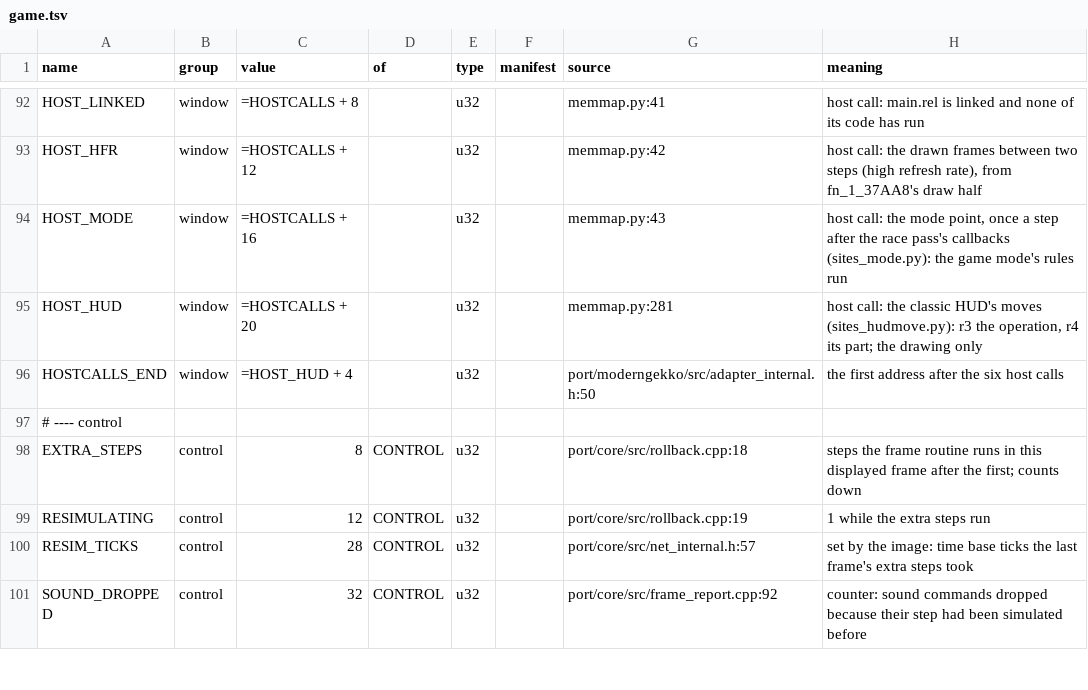
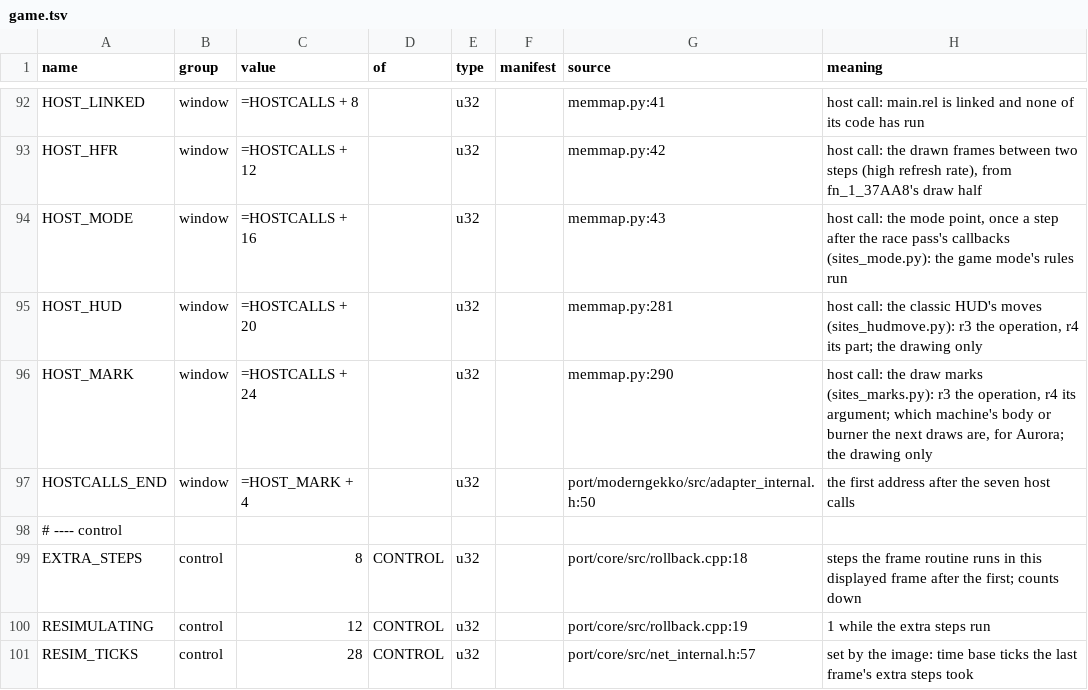
Before and after one commit to piconet-live/piconet-runner, a TSV file: port/facts/game.tsv, drawn as a sheet; only a part is shown, gaps mark what is left out; the shorter side is filled out with more unchanged rows.

```diff
--- a/port/facts/game.tsv
+++ b/port/facts/game.tsv
@@ -95,3 +95,4 @@ HOST_MODE	window	=HOSTCALLS + 16		u32		memmap.py:43	host call: the mode point, o
 HOST_HUD	window	=HOSTCALLS + 20		u32		memmap.py:281	host call: the classic HUD's moves (sites_hudmove.py): r3 the operation, r4 its part; the drawing only
-HOSTCALLS_END	window	=HOST_HUD + 4		u32		port/moderngekko/src/adapter_internal.h:50	the first address after the six host calls
+HOST_MARK	window	=HOSTCALLS + 24		u32		memmap.py:290	host call: the draw marks (sites_marks.py): r3 the operation, r4 its argument; which machine's body or burner the next draws are, for Aurora; the drawing only
+HOSTCALLS_END	window	=HOST_MARK + 4		u32		port/moderngekko/src/adapter_internal.h:50	the first address after the seven host calls
 # ---- control
```
Also changed, not shown: 11 other files.
